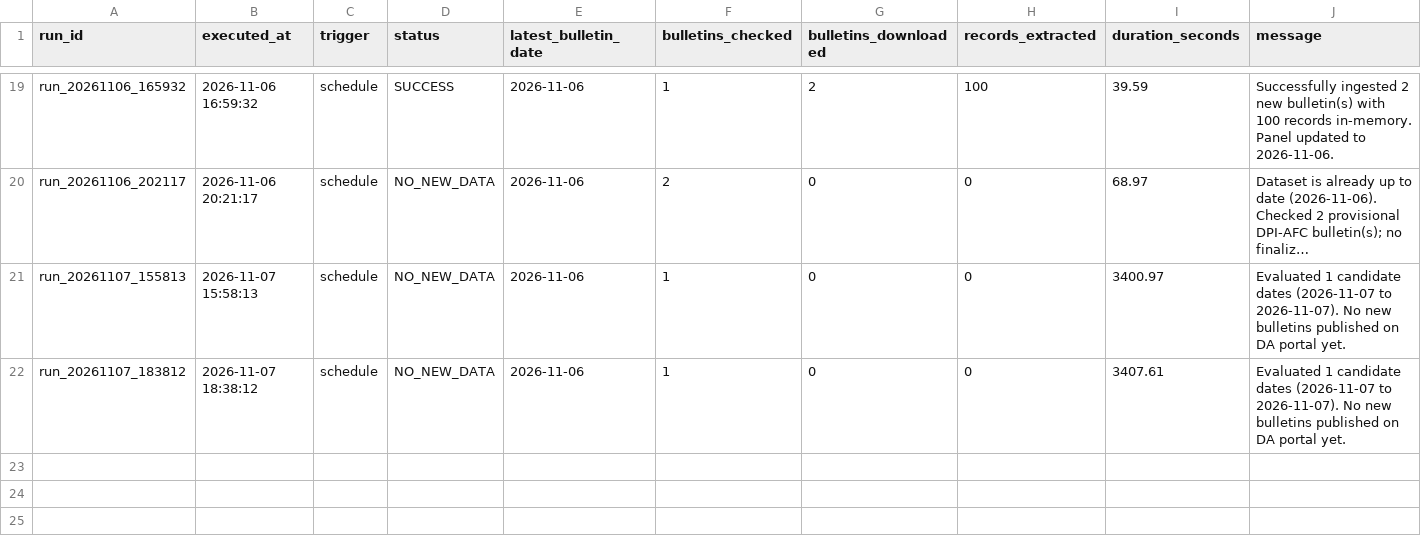
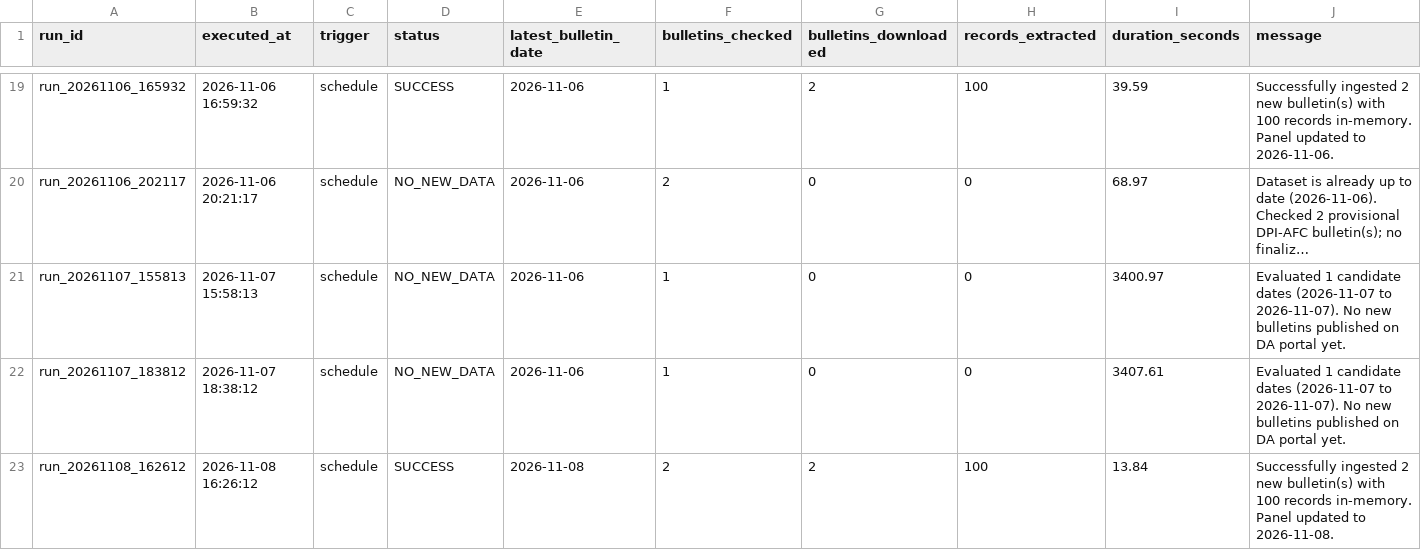
Before and after one commit to LeinnarF/Philippine-Commodity-Price-Tracker, a CSV file: data/pipeline_execution_logs.csv, drawn as a sheet; only a part is shown, gaps mark what is left out; long unchanged cells end in …; the diff names each change by its address in the sheet, - before the commit and + after, or states it on an @@ line.

```diff
--- a/data/pipeline_execution_logs.csv
+++ b/data/pipeline_execution_logs.csv
+row 23: run_20261108_162612 | 2026-11-08 16:26:12 | schedule | SUCCESS | 2026-11-08 | 2 | 2 | 100 | 13.84 | Successfully ingested 2 new bulletin(s) with 100 records in-memory. Panel updated to 2026-11-08.
```
Also changed, not shown: data/server_daily_bulletins.csv, 1 other file.
